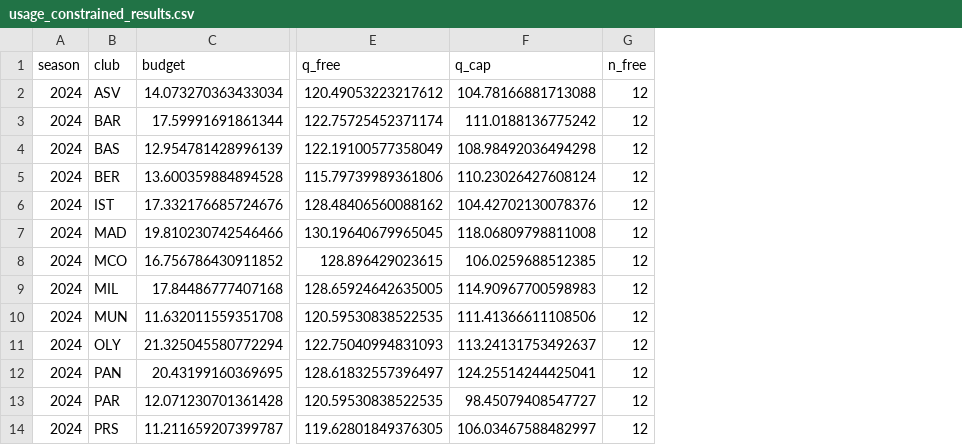
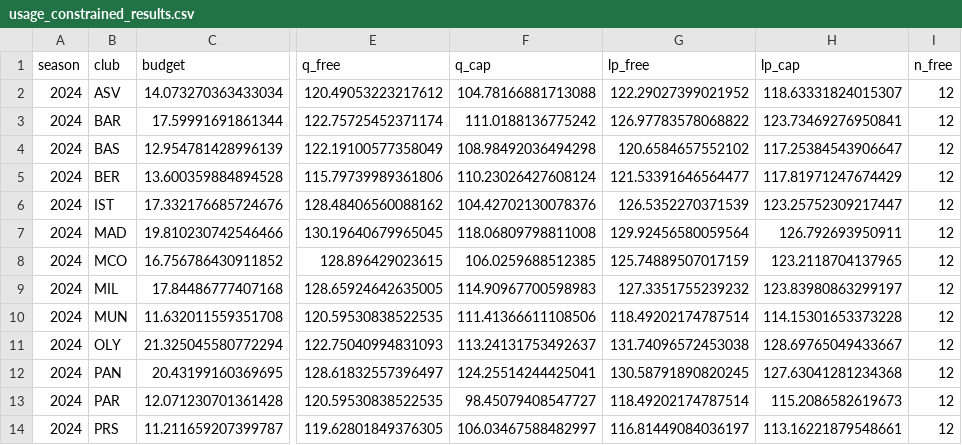
Before and after one commit to Almog-Nissim/euroleague-roster-optimization, a CSV file: data/processed/usage_constrained_results.csv, drawn as a sheet; only a part is shown, gaps mark what is left out; the diff names each change by its address in the sheet, - before the commit and + after, or states it on an @@ line.

```diff
--- a/data/processed/usage_constrained_results.csv
+++ b/data/processed/usage_constrained_results.csv
+column G (lp_free), rows 2-14: 122.29027399021952 | 126.97783578068822 | 120.6584657552102 | 121.53391646564477 | 126.5352270371539 | 129.92456580059564 | 125.74889507017159 | 127.3351755239232 | 118.49202174787514 | 131.74096572453038 | 130.58791890820245 | 118.49202174787514 | 116.81449084036197
+column H (lp_cap), rows 2-14: 118.63331824015307 | 123.73469276950841 | 117.25384543906647 | 117.81971247674429 | 123.25752309217447 | 126.792693950911 | 123.2118704137965 | 123.83980863299197 | 114.15301653373228 | 128.69765049433667 | 127.63041281234368 | 115.2086582619673 | 113.16221879548661
```
Also changed, not shown: data/processed/budget_curve.csv, data/processed/budget_relative.csv, 11 other files.
